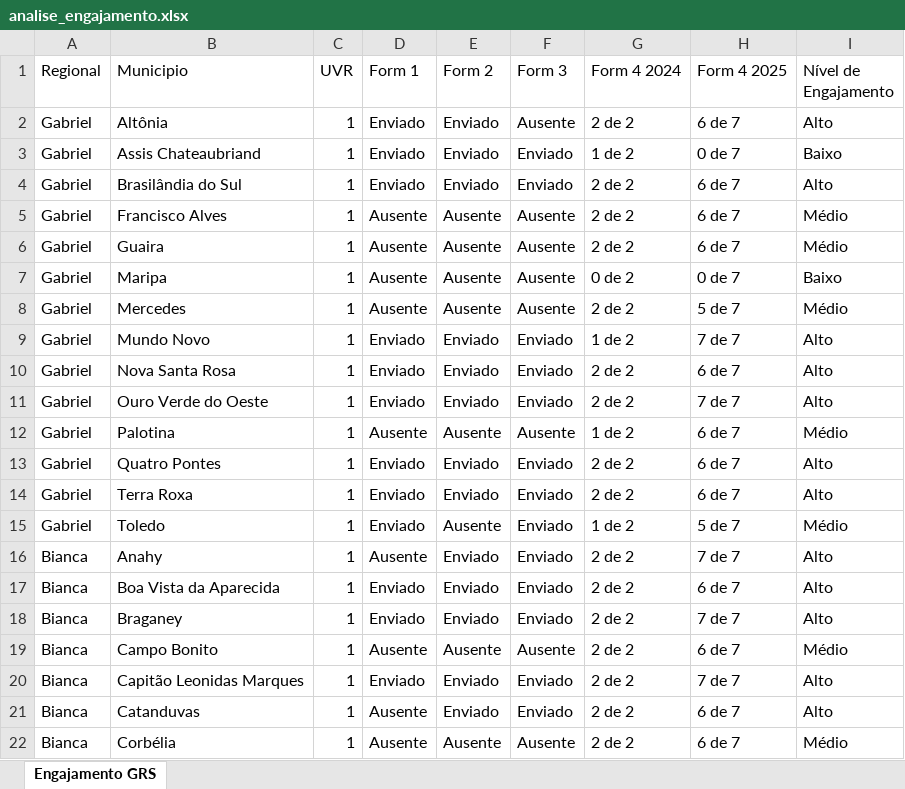
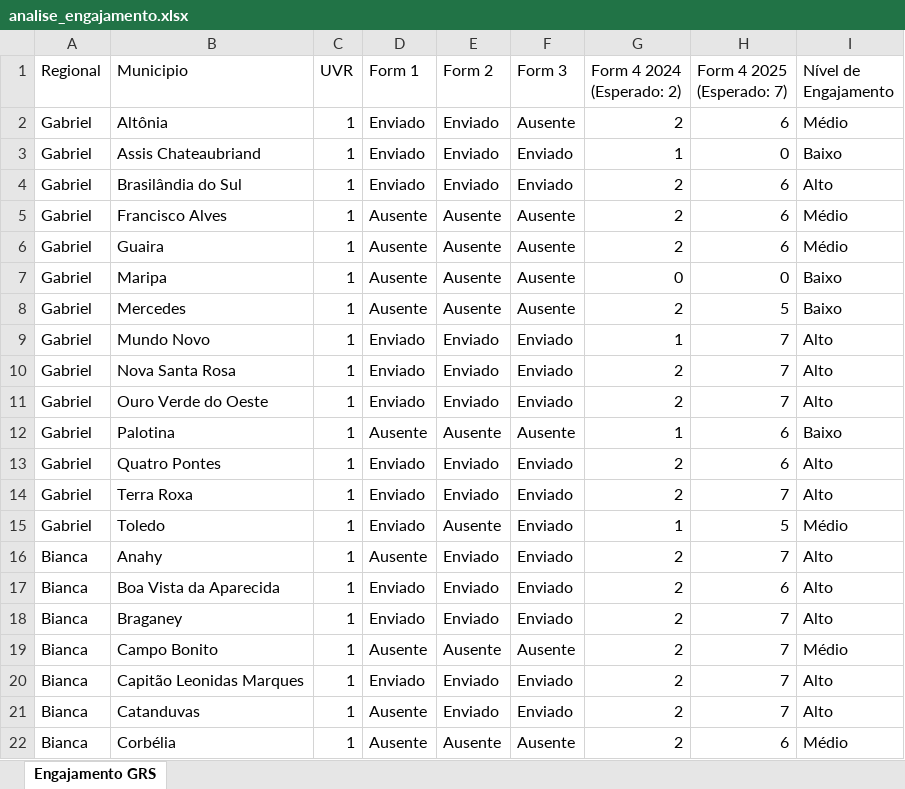
Before and after one commit to Josimarhdev/form_scripts, an Excel workbook: analise_engajamento.xlsx, sheet Engajamento GRS, drawn as a sheet; only a part is shown; values as stored, in another font and other column widths than the file's, no cell formats; ↵ is a line break in a cell; the diff covers the shown part only; the diff names each change by its address in the sheet, - before the commit and + after, or states it on an @@ line.

Commit message:
estilizacao da analise

```diff
--- a/analise_engajamento.xlsx (sheet Engajamento GRS)
+++ b/analise_engajamento.xlsx (sheet Engajamento GRS)
-G1: Form 4 2024
+G1: Form 4 2024 ↵ (Esperado: 2)
-H1: Form 4 2025
+H1: Form 4 2025 ↵ (Esperado: 7)
-G2 (Form 4 2024 (Esperado: 2)): 2 de 2
+G2 (Form 4 2024 (Esperado: 2)): 2
-H2 (Form 4 2025 (Esperado: 7)): 6 de 7
+H2 (Form 4 2025 (Esperado: 7)): 6
-I2 (Nível de Engajamento): Alto
+I2 (Nível de Engajamento): Médio
-G3 (Form 4 2024 (Esperado: 2)): 1 de 2
+G3 (Form 4 2024 (Esperado: 2)): 1
-H3 (Form 4 2025 (Esperado: 7)): 0 de 7
+H3 (Form 4 2025 (Esperado: 7)): 0
-G4:G6 (Form 4 2024 (Esperado: 2)): 2 de 2
+G4:G6 (Form 4 2024 (Esperado: 2)): 2
-H4:H6 (Form 4 2025 (Esperado: 7)): 6 de 7
+H4:H6 (Form 4 2025 (Esperado: 7)): 6
-G7 (Form 4 2024 (Esperado: 2)): 0 de 2
+G7 (Form 4 2024 (Esperado: 2)): 0
-H7 (Form 4 2025 (Esperado: 7)): 0 de 7
+H7 (Form 4 2025 (Esperado: 7)): 0
-G8 (Form 4 2024 (Esperado: 2)): 2 de 2
+G8 (Form 4 2024 (Esperado: 2)): 2
-H8 (Form 4 2025 (Esperado: 7)): 5 de 7
+H8 (Form 4 2025 (Esperado: 7)): 5
-I8 (Nível de Engajamento): Médio
+I8 (Nível de Engajamento): Baixo
-G9 (Form 4 2024 (Esperado: 2)): 1 de 2
+G9 (Form 4 2024 (Esperado: 2)): 1
-H9 (Form 4 2025 (Esperado: 7)): 7 de 7
+H9 (Form 4 2025 (Esperado: 7)): 7
-G10:G11 (Form 4 2024 (Esperado: 2)): 2 de 2
+G10:G11 (Form 4 2024 (Esperado: 2)): 2
-H10 (Form 4 2025 (Esperado: 7)): 6 de 7
+H10 (Form 4 2025 (Esperado: 7)): 7
-H11 (Form 4 2025 (Esperado: 7)): 7 de 7
+H11 (Form 4 2025 (Esperado: 7)): 7
-G12 (Form 4 2024 (Esperado: 2)): 1 de 2
+G12 (Form 4 2024 (Esperado: 2)): 1
-H12:H13 (Form 4 2025 (Esperado: 7)): 6 de 7
+H12:H13 (Form 4 2025 (Esperado: 7)): 6
-I12 (Nível de Engajamento): Médio
+I12 (Nível de Engajamento): Baixo
-G13:G14 (Form 4 2024 (Esperado: 2)): 2 de 2
+G13:G14 (Form 4 2024 (Esperado: 2)): 2
-H14 (Form 4 2025 (Esperado: 7)): 6 de 7
+H14 (Form 4 2025 (Esperado: 7)): 7
-G15 (Form 4 2024 (Esperado: 2)): 1 de 2
+G15 (Form 4 2024 (Esperado: 2)): 1
-H15 (Form 4 2025 (Esperado: 7)): 5 de 7
+H15 (Form 4 2025 (Esperado: 7)): 5
-G16:G22 (Form 4 2024 (Esperado: 2)): 2 de 2
+G16:G22 (Form 4 2024 (Esperado: 2)): 2
-H16 (Form 4 2025 (Esperado: 7)): 7 de 7
+H16 (Form 4 2025 (Esperado: 7)): 7
-H17 (Form 4 2025 (Esperado: 7)): 6 de 7
+H17 (Form 4 2025 (Esperado: 7)): 6
-H18 (Form 4 2025 (Esperado: 7)): 7 de 7
+H18 (Form 4 2025 (Esperado: 7)): 7
-H19 (Form 4 2025 (Esperado: 7)): 6 de 7
+H19 (Form 4 2025 (Esperado: 7)): 7
-H20 (Form 4 2025 (Esperado: 7)): 7 de 7
+H20 (Form 4 2025 (Esperado: 7)): 7
-H21 (Form 4 2025 (Esperado: 7)): 6 de 7
+H21 (Form 4 2025 (Esperado: 7)): 7
-H22 (Form 4 2025 (Esperado: 7)): 6 de 7
+H22 (Form 4 2025 (Esperado: 7)): 6
```
Also changed, not shown: 113 edited cells elsewhere in this sheet, cell formats, 2 other files.
